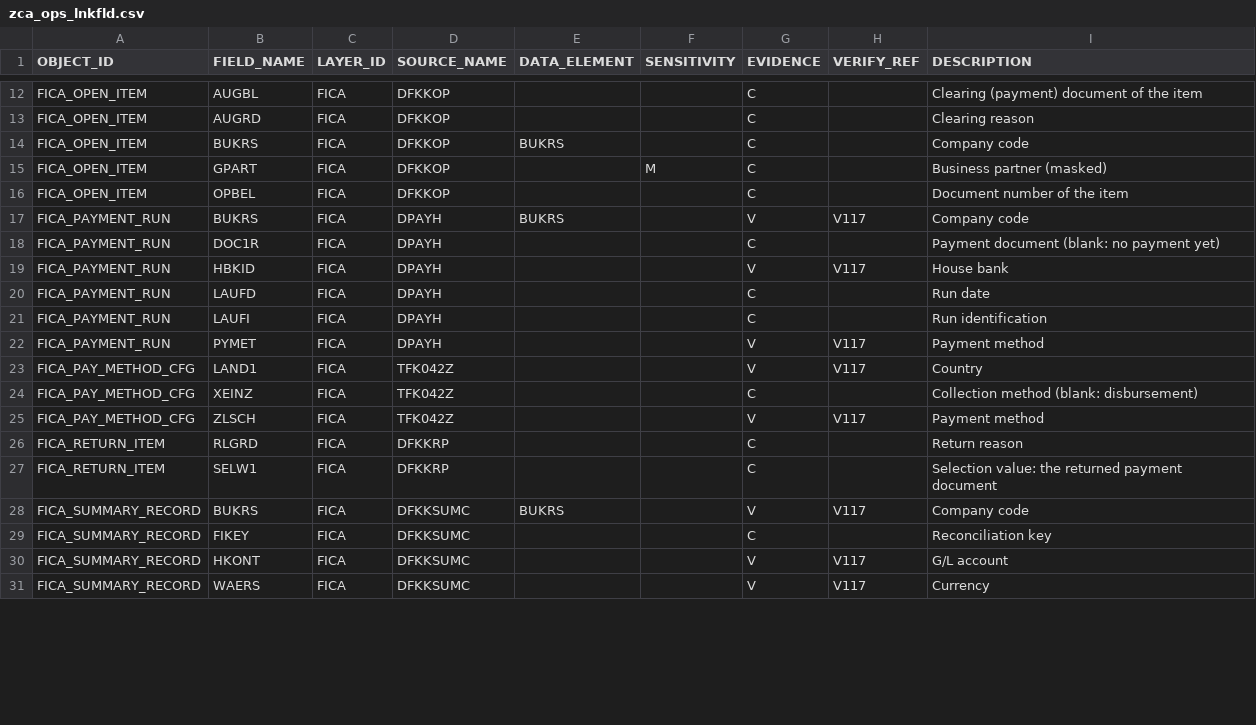
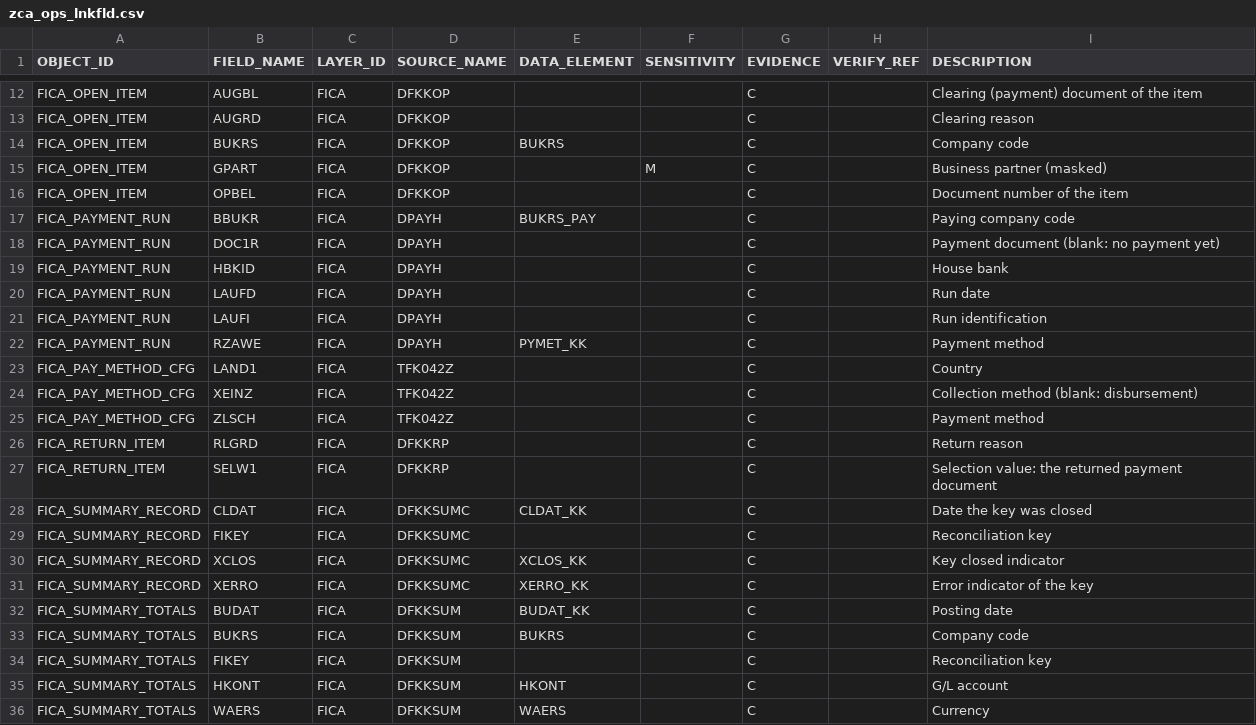
Before and after one commit to jaideep247/bai, a CSV file: ops-framework/config/links/seed/zca_ops_lnkfld.csv, drawn as a sheet; only a part is shown, gaps mark what is left out; the diff covers the shown part only.

```diff
--- a/ops-framework/config/links/seed/zca_ops_lnkfld.csv
+++ b/ops-framework/config/links/seed/zca_ops_lnkfld.csv
@@ -16,16 +16,21 @@ FICA_OPEN_ITEM,GPART,FICA,DFKKOP,,M,C,,Business partner (masked)
 FICA_OPEN_ITEM,OPBEL,FICA,DFKKOP,,,C,,Document number of the item
-FICA_PAYMENT_RUN,BUKRS,FICA,DPAYH,BUKRS,,V,V117,Company code
+FICA_PAYMENT_RUN,BBUKR,FICA,DPAYH,BUKRS_PAY,,C,,Paying company code
 FICA_PAYMENT_RUN,DOC1R,FICA,DPAYH,,,C,,Payment document (blank: no payment yet)
-FICA_PAYMENT_RUN,HBKID,FICA,DPAYH,,,V,V117,House bank
+FICA_PAYMENT_RUN,HBKID,FICA,DPAYH,,,C,,House bank
 FICA_PAYMENT_RUN,LAUFD,FICA,DPAYH,,,C,,Run date
 FICA_PAYMENT_RUN,LAUFI,FICA,DPAYH,,,C,,Run identification
-FICA_PAYMENT_RUN,PYMET,FICA,DPAYH,,,V,V117,Payment method
-FICA_PAY_METHOD_CFG,LAND1,FICA,TFK042Z,,,V,V117,Country
+FICA_PAYMENT_RUN,RZAWE,FICA,DPAYH,PYMET_KK,,C,,Payment method
+FICA_PAY_METHOD_CFG,LAND1,FICA,TFK042Z,,,C,,Country
 FICA_PAY_METHOD_CFG,XEINZ,FICA,TFK042Z,,,C,,Collection method (blank: disbursement)
-FICA_PAY_METHOD_CFG,ZLSCH,FICA,TFK042Z,,,V,V117,Payment method
+FICA_PAY_METHOD_CFG,ZLSCH,FICA,TFK042Z,,,C,,Payment method
 FICA_RETURN_ITEM,RLGRD,FICA,DFKKRP,,,C,,Return reason
 FICA_RETURN_ITEM,SELW1,FICA,DFKKRP,,,C,,Selection value: the returned payment document
-FICA_SUMMARY_RECORD,BUKRS,FICA,DFKKSUMC,BUKRS,,V,V117,Company code
+FICA_SUMMARY_RECORD,CLDAT,FICA,DFKKSUMC,CLDAT_KK,,C,,Date the key was closed
 FICA_SUMMARY_RECORD,FIKEY,FICA,DFKKSUMC,,,C,,Reconciliation key
-FICA_SUMMARY_RECORD,HKONT,FICA,DFKKSUMC,,,V,V117,G/L account
-FICA_SUMMARY_RECORD,WAERS,FICA,DFKKSUMC,,,V,V117,Currency
+FICA_SUMMARY_RECORD,XCLOS,FICA,DFKKSUMC,XCLOS_KK,,C,,Key closed indicator
+FICA_SUMMARY_RECORD,XERRO,FICA,DFKKSUMC,XERRO_KK,,C,,Error indicator of the key
+FICA_SUMMARY_TOTALS,BUDAT,FICA,DFKKSUM,BUDAT_KK,,C,,Posting date
+FICA_SUMMARY_TOTALS,BUKRS,FICA,DFKKSUM,BUKRS,,C,,Company code
+FICA_SUMMARY_TOTALS,FIKEY,FICA,DFKKSUM,,,C,,Reconciliation key
+FICA_SUMMARY_TOTALS,HKONT,FICA,DFKKSUM,HKONT,,C,,G/L account
+FICA_SUMMARY_TOTALS,WAERS,FICA,DFKKSUM,WAERS,,C,,Currency
```
Also changed, not shown: 12 edited cells elsewhere in this file, ops-framework/config/catalogue/monitoring/zca_ops_agg.csv, ops-framework/config/catalogue/seed/zca_ops_cattab.csv, 18 other files.
